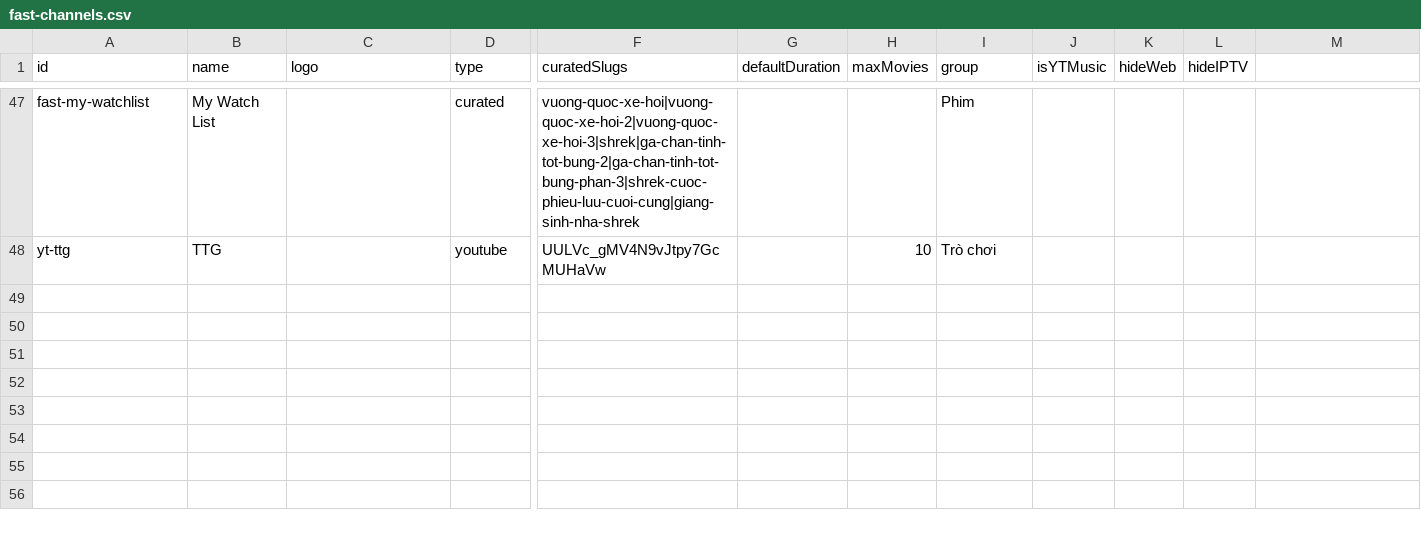
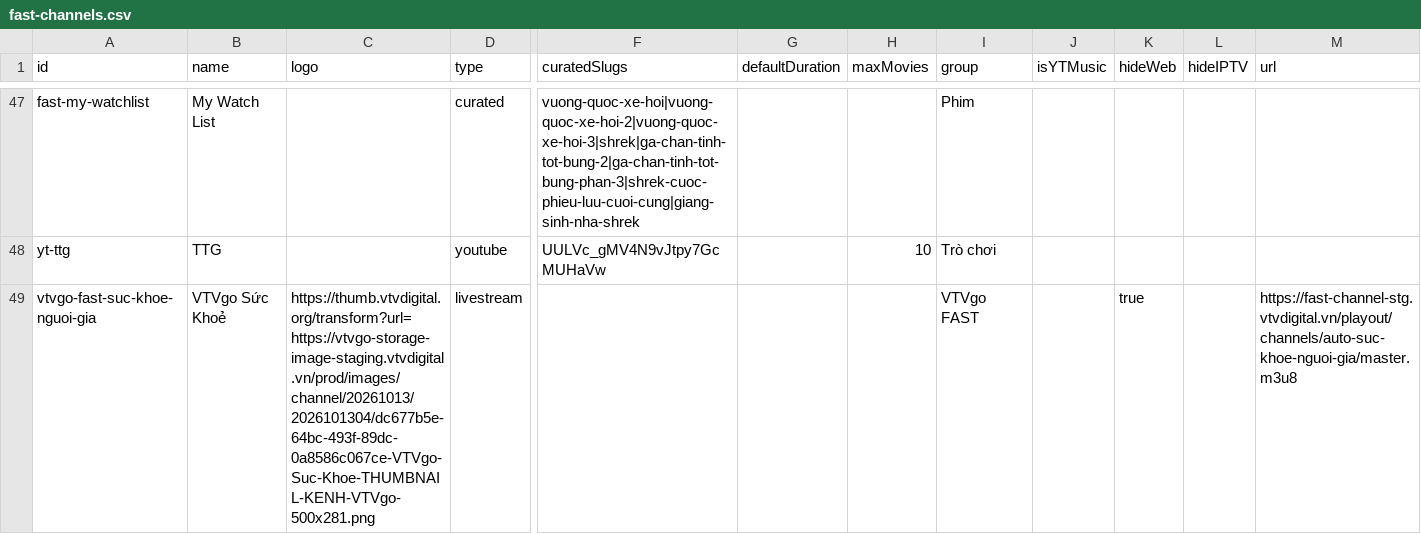
Before and after one commit to ducnt123/tvtools, a CSV file: fast-channels.csv, drawn as a sheet; only a part is shown, gaps mark what is left out; rows hold the shown columns only; the diff names each change by its address in the sheet, - before the commit and + after, or states it on an @@ line.

Commit message:
Cập nhật fast-channels.csv từ trang quản trị Stream24

```diff
--- a/fast-channels.csv
+++ b/fast-channels.csv
-M1: (empty)
+M1: url
+row 49: vtvgo-fast-suc-khoe-nguoi-gia | VTVgo Sức Khoẻ | https://thumb.vtvdigital.org/transform?url=https://vtvgo-storage-image-staging.vtvdigital.vn/prod/images/channel/20261013/2026101304/dc677b5e-64bc-493f-89dc-0a8586c067ce-VTVgo-Suc-Khoe-THUMBNAIL-KENH-VTVgo-500x281.png | livestream |  |  |  | VTVgo FAST |  | true |  | https://fast-channel-stg.vtvdigital.vn/playout/channels/auto-suc-khoe-nguoi-gia/master.m3u8
```
